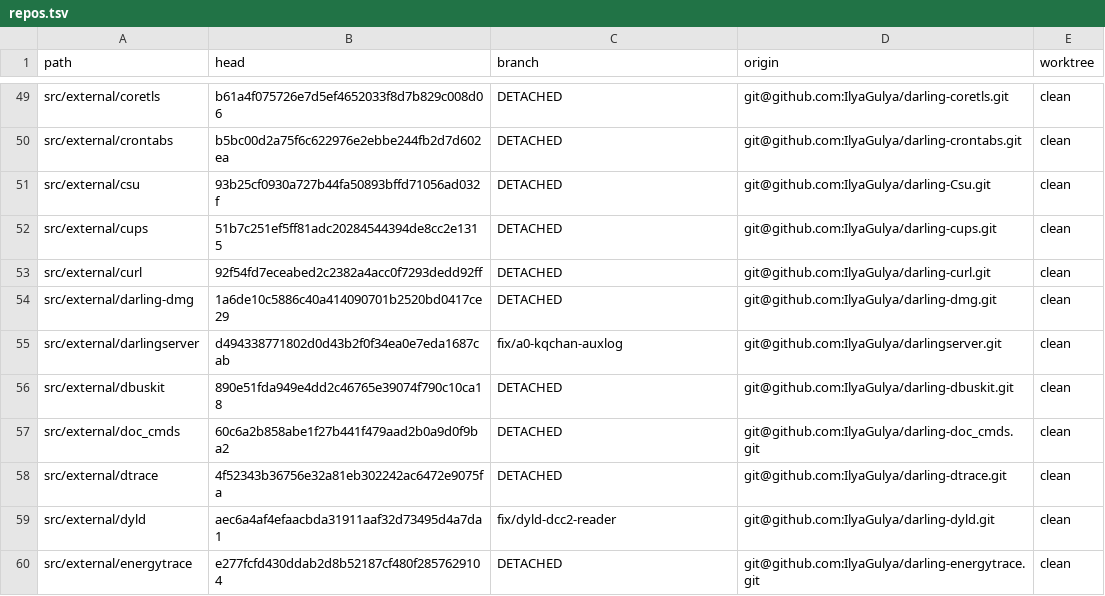
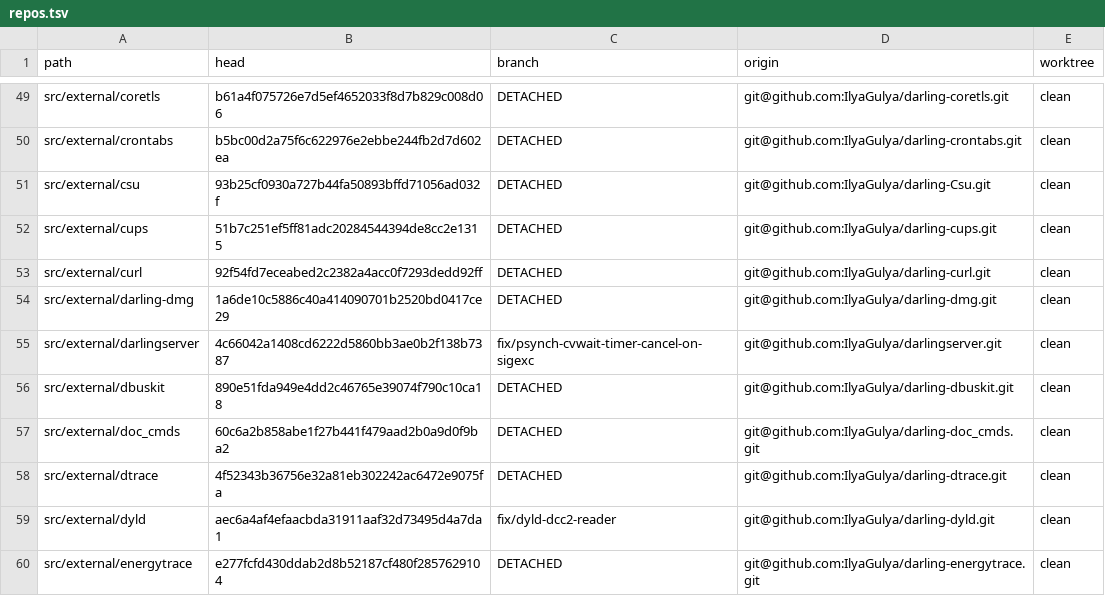
Before and after one commit to IlyaGulya/darling-workspace, a TSV file: state/repos.tsv, drawn as a sheet; only a part is shown, gaps mark what is left out.

Commit message:
handoff: A0 timer-cancel fix falsified (3/3 HUNG), root cause not pinned, pivot to micro-repro (UPDATE 13) — darlingserver @ 4c66042

```diff
--- a/state/repos.tsv
+++ b/state/repos.tsv
@@ -54,3 +54,3 @@ src/external/curl	92f54fd7eceabed2c2382a4acc0f7293dedd92ff	DETACHED	git@github.c
 src/external/darling-dmg	1a6de10c5886c40a414090701b2520bd0417ce29	DETACHED	git@github.com:IlyaGulya/darling-dmg.git	clean
-src/external/darlingserver	d494338771802d0d43b2f0f34ea0e7eda1687cab	fix/a0-kqchan-auxlog	git@github.com:IlyaGulya/darlingserver.git	clean
+src/external/darlingserver	4c66042a1408cd6222d5860bb3ae0b2f138b7387	fix/psynch-cvwait-timer-cancel-on-sigexc	git@github.com:IlyaGulya/darlingserver.git	clean
 src/external/dbuskit	890e51fda949e4dd2c46765e39074f790c10ca18	DETACHED	git@github.com:IlyaGulya/darling-dbuskit.git	clean
```
Also changed, not shown: 5 other files.
